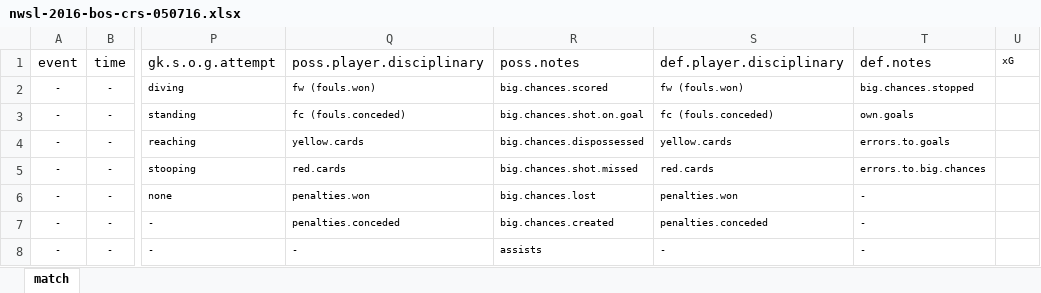
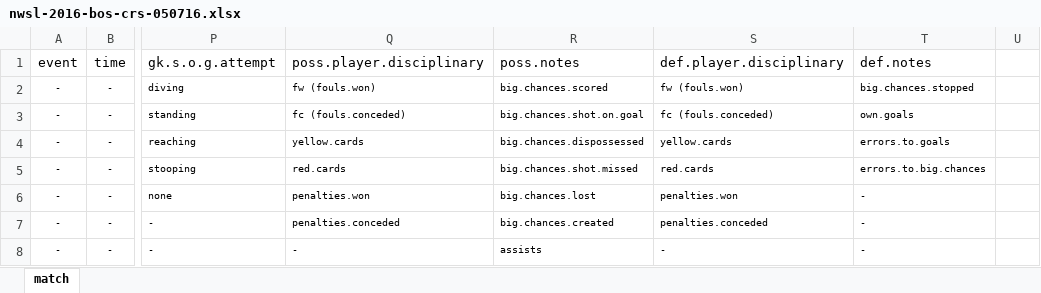
Before and after one commit to alfredomartinezjr/wosostats, an Excel workbook: source/excel/nwsl-2016-bos-crs-050716.xlsx, sheet match, drawn as a sheet; only a part is shown, gaps mark what is left out; values as stored, in another font and other column widths than the file's, no borders; the diff names each change by its address in the sheet, - before the commit and + after, or states it on an @@ line.

```diff
--- a/source/excel/nwsl-2016-bos-crs-050716.xlsx (sheet match)
+++ b/source/excel/nwsl-2016-bos-crs-050716.xlsx (sheet match)
-U1: xG
+U1: (empty)
```
Also changed, not shown: source/excel/international-friendlies-2016-usa-col-041016.xlsx, source/excel/nwsl-2016-ptfc-was-052116.xlsx, 2 other files.
